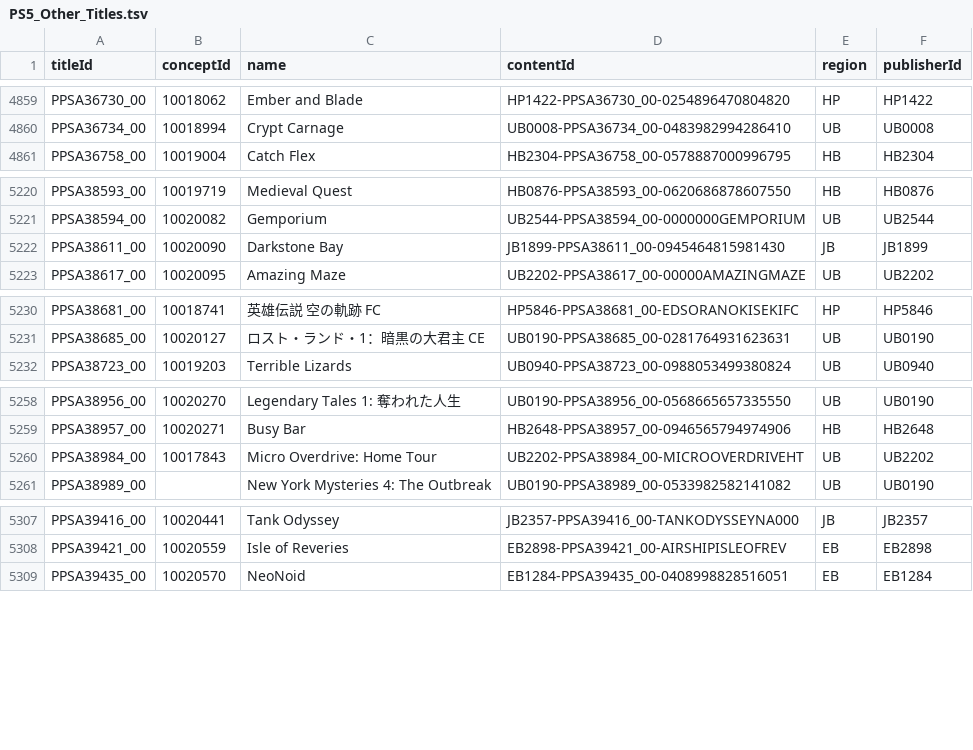
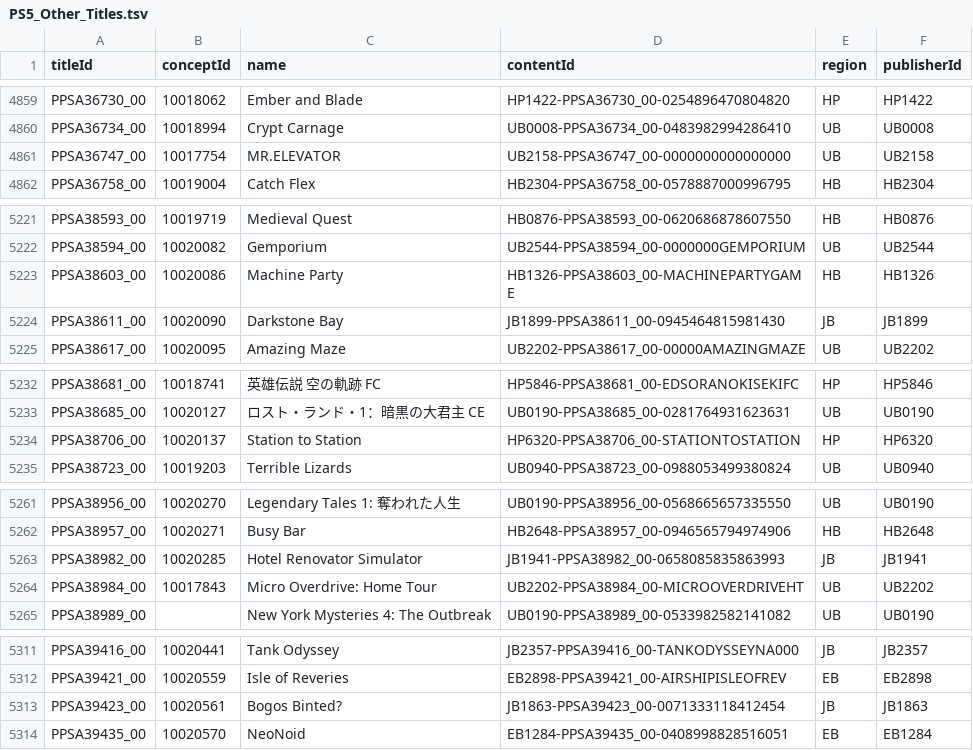
Before and after one commit to andshrew/PlayStation-Titles, a TSV file: Region/Other/PS5_Other_Titles.tsv, drawn as a sheet; only a part is shown, gaps mark what is left out; the diff covers the shown part only.

Commit message:
Refreshed title data

```diff
--- a/Region/Other/PS5_Other_Titles.tsv
+++ b/Region/Other/PS5_Other_Titles.tsv
@@ -4860,2 +4860,3 @@ PPSA36730_00	10018062	Ember and Blade	HP1422-PPSA36730_00-0254896470804820	HP	HP
 PPSA36734_00	10018994	Crypt Carnage	UB0008-PPSA36734_00-0483982994286410	UB	UB0008
+PPSA36747_00	10017754	MR.ELEVATOR	UB2158-PPSA36747_00-0000000000000000	UB	UB2158
 PPSA36758_00	10019004	Catch Flex	HB2304-PPSA36758_00-0578887000996795	HB	HB2304
@@ -5221,2 +5222,3 @@ PPSA38593_00	10019719	Medieval Quest	HB0876-PPSA38593_00-0620686878607550	HB	HB0
 PPSA38594_00	10020082	Gemporium	UB2544-PPSA38594_00-0000000GEMPORIUM	UB	UB2544
+PPSA38603_00	10020086	Machine Party	HB1326-PPSA38603_00-MACHINEPARTYGAME	HB	HB1326
 PPSA38611_00	10020090	Darkstone Bay	JB1899-PPSA38611_00-0945464815981430	JB	JB1899
@@ -5231,2 +5233,3 @@ PPSA38681_00	10018741	英雄伝説 空の軌跡 FC	HP5846-PPSA38681_00-EDSORANOK
 PPSA38685_00	10020127	ロスト・ランド・1：暗黒の大君主 CE	UB0190-PPSA38685_00-0281764931623631	UB	UB0190
+PPSA38706_00	10020137	Station to Station	HP6320-PPSA38706_00-STATIONTOSTATION	HP	HP6320
 PPSA38723_00	10019203	Terrible Lizards	UB0940-PPSA38723_00-0988053499380824	UB	UB0940
@@ -5259,2 +5262,3 @@ PPSA38956_00	10020270	Legendary Tales 1: 奪われた人生	UB0190-PPSA38956_00-
 PPSA38957_00	10020271	Busy Bar	HB2648-PPSA38957_00-0946565794974906	HB	HB2648
+PPSA38982_00	10020285	Hotel Renovator Simulator	JB1941-PPSA38982_00-0658085835863993	JB	JB1941
 PPSA38984_00	10017843	Micro Overdrive: Home Tour	UB2202-PPSA38984_00-MICROOVERDRIVEHT	UB	UB2202
@@ -5308,2 +5312,3 @@ PPSA39416_00	10020441	Tank Odyssey	JB2357-PPSA39416_00-TANKODYSSEYNA000	JB	JB235
 PPSA39421_00	10020559	Isle of Reveries	EB2898-PPSA39421_00-AIRSHIPISLEOFREV	EB	EB2898
+PPSA39423_00	10020561	Bogos Binted?	JB1863-PPSA39423_00-0071333118412454	JB	JB1863
 PPSA39435_00	10020570	NeoNoid	EB1284-PPSA39435_00-0408998828516051	EB	EB1284
```
Also changed, not shown: 3 added rows elsewhere in this file, Region/Europe/PS5_EP_Titles.tsv, Region/Europe/PS5_EP_Titles_by_Concept.tsv, 34 other files.
